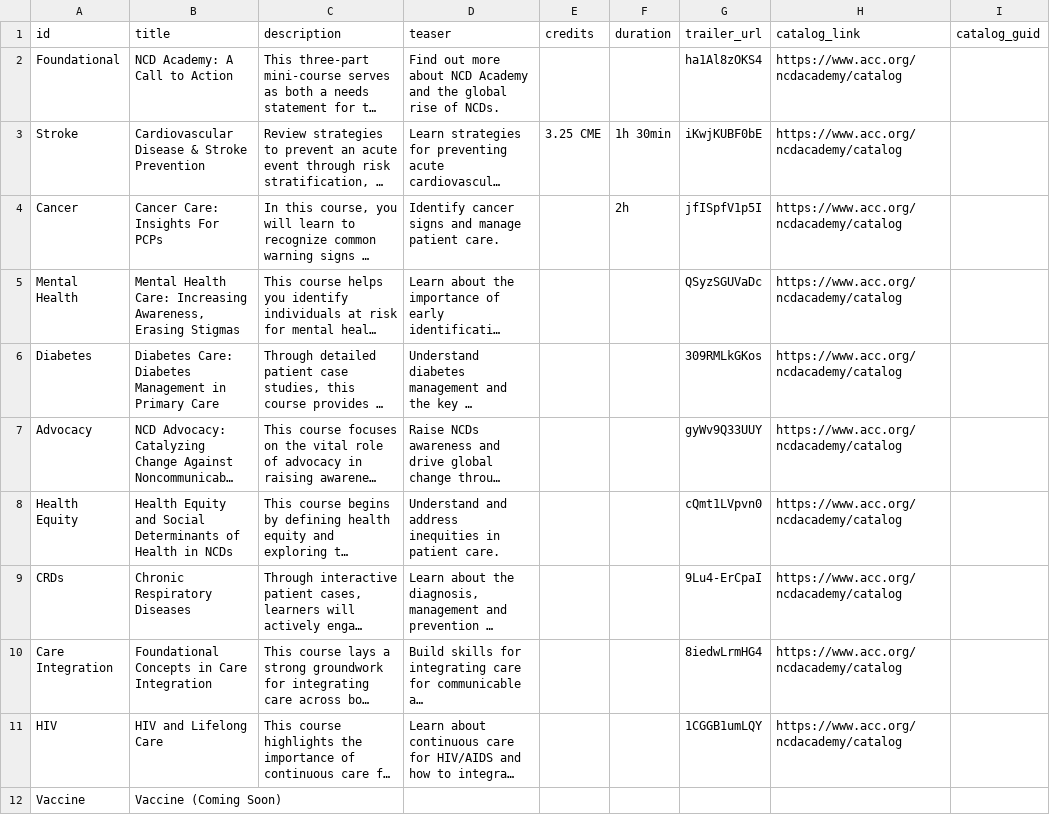
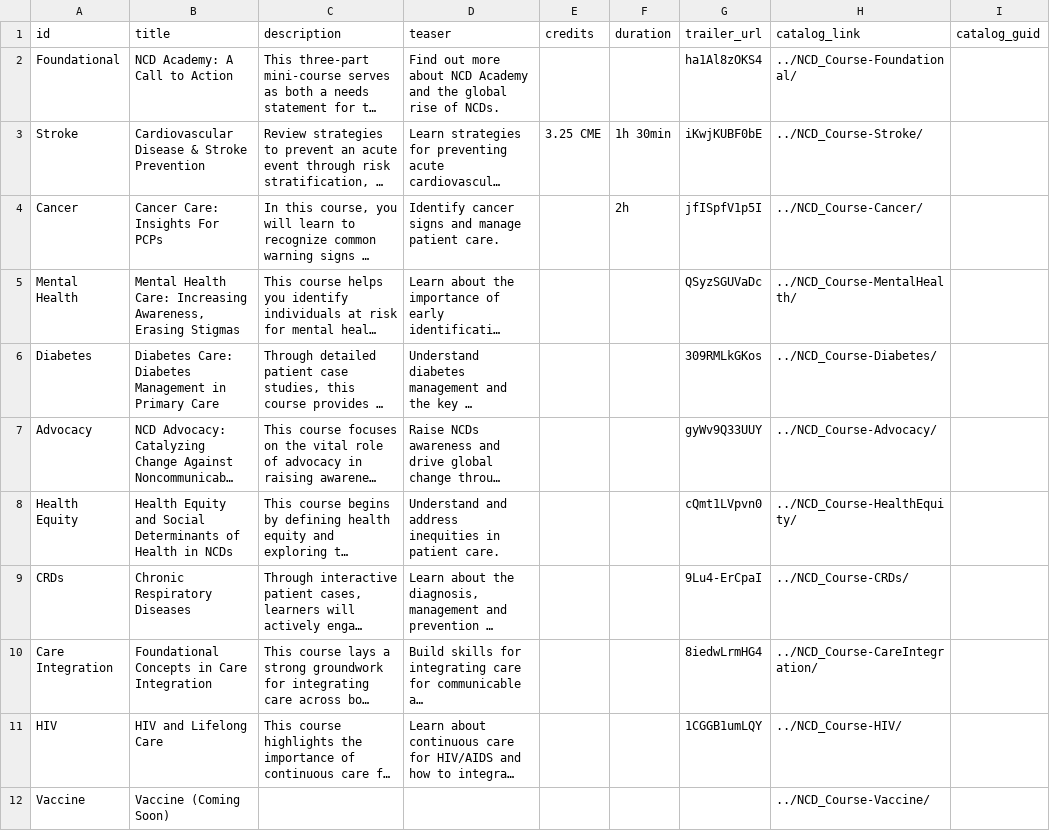
Before and after one commit to ACC-Style/PrototypingACCorg, a CSV file: _data/Blocks/NCD/main_content.csv, drawn as a sheet; long unchanged cells end in …; the diff names each change by its address in the sheet, - before the commit and + after, or states it on an @@ line.

```diff
--- a/_data/Blocks/NCD/main_content.csv
+++ b/_data/Blocks/NCD/main_content.csv
-H2 (catalog_link): https://www.acc.org/ncdacademy/catalog
+H2 (catalog_link): ../NCD_Course-Foundational/
-H3 (catalog_link): https://www.acc.org/ncdacademy/catalog
+H3 (catalog_link): ../NCD_Course-Stroke/
-H4 (catalog_link): https://www.acc.org/ncdacademy/catalog
+H4 (catalog_link): ../NCD_Course-Cancer/
-H5 (catalog_link): https://www.acc.org/ncdacademy/catalog
+H5 (catalog_link): ../NCD_Course-MentalHealth/
-H6 (catalog_link): https://www.acc.org/ncdacademy/catalog
+H6 (catalog_link): ../NCD_Course-Diabetes/
-H7 (catalog_link): https://www.acc.org/ncdacademy/catalog
+H7 (catalog_link): ../NCD_Course-Advocacy/
-H8 (catalog_link): https://www.acc.org/ncdacademy/catalog
+H8 (catalog_link): ../NCD_Course-HealthEquity/
-H9 (catalog_link): https://www.acc.org/ncdacademy/catalog
+H9 (catalog_link): ../NCD_Course-CRDs/
-H10 (catalog_link): https://www.acc.org/ncdacademy/catalog
+H10 (catalog_link): ../NCD_Course-CareIntegration/
-H11 (catalog_link): https://www.acc.org/ncdacademy/catalog
+H11 (catalog_link): ../NCD_Course-HIV/
-H12 (catalog_link): (empty)
+H12 (catalog_link): ../NCD_Course-Vaccine/
```
Also changed, not shown: 12 other files.
